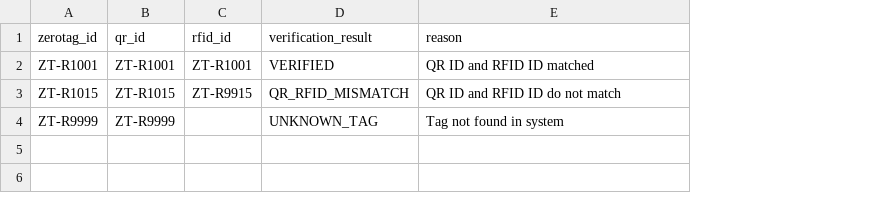
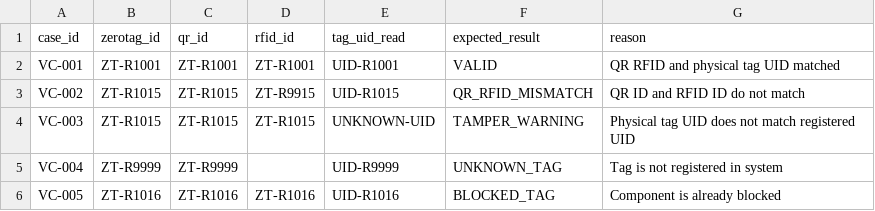
Before and after one commit to vdtrong2051/zerotag-reel-mvp, a CSV file: data/seed_csv/verification_cases.csv, drawn as a sheet; addresses are those after the commit; the diff names each change by its address in the sheet, - before the commit and + after, or states it on an @@ line.

```diff
--- a/data/seed_csv/verification_cases.csv
+++ b/data/seed_csv/verification_cases.csv
+column A (case_id), rows 2-3: VC-001 | VC-002; row 5: VC-004
+column E (tag_uid_read), rows 2-3: UID-R1001 | UID-R1015; row 5: UID-R9999
-F1: verification_result
+F1: expected_result
-F2 (expected_result): VERIFIED
+F2 (expected_result): VALID
-G2 (reason): QR ID and RFID ID matched
+G2 (reason): QR RFID and physical tag UID matched
+row 4: VC-003 | ZT-R1015 | ZT-R1015 | ZT-R1015 | UNKNOWN-UID | TAMPER_WARNING | Physical tag UID does not match registered UID
-G5 (reason): Tag not found in system
+G5 (reason): Tag is not registered in system
+row 6: VC-005 | ZT-R1016 | ZT-R1016 | ZT-R1016 | UID-R1016 | BLOCKED_TAG | Component is already blocked
```
Also changed, not shown: data/seed_csv/bom_items.csv, data/seed_csv/components.csv, 7 other files.
